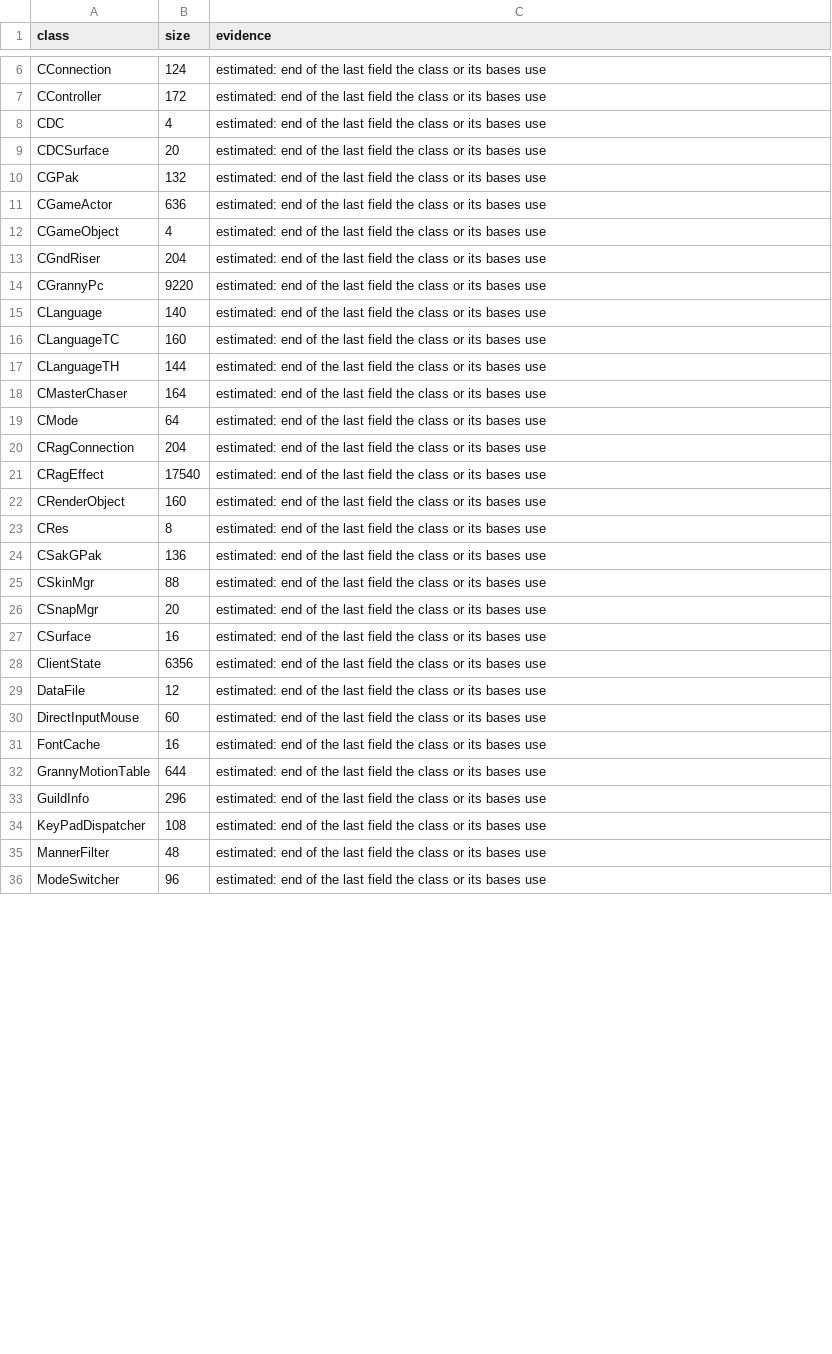
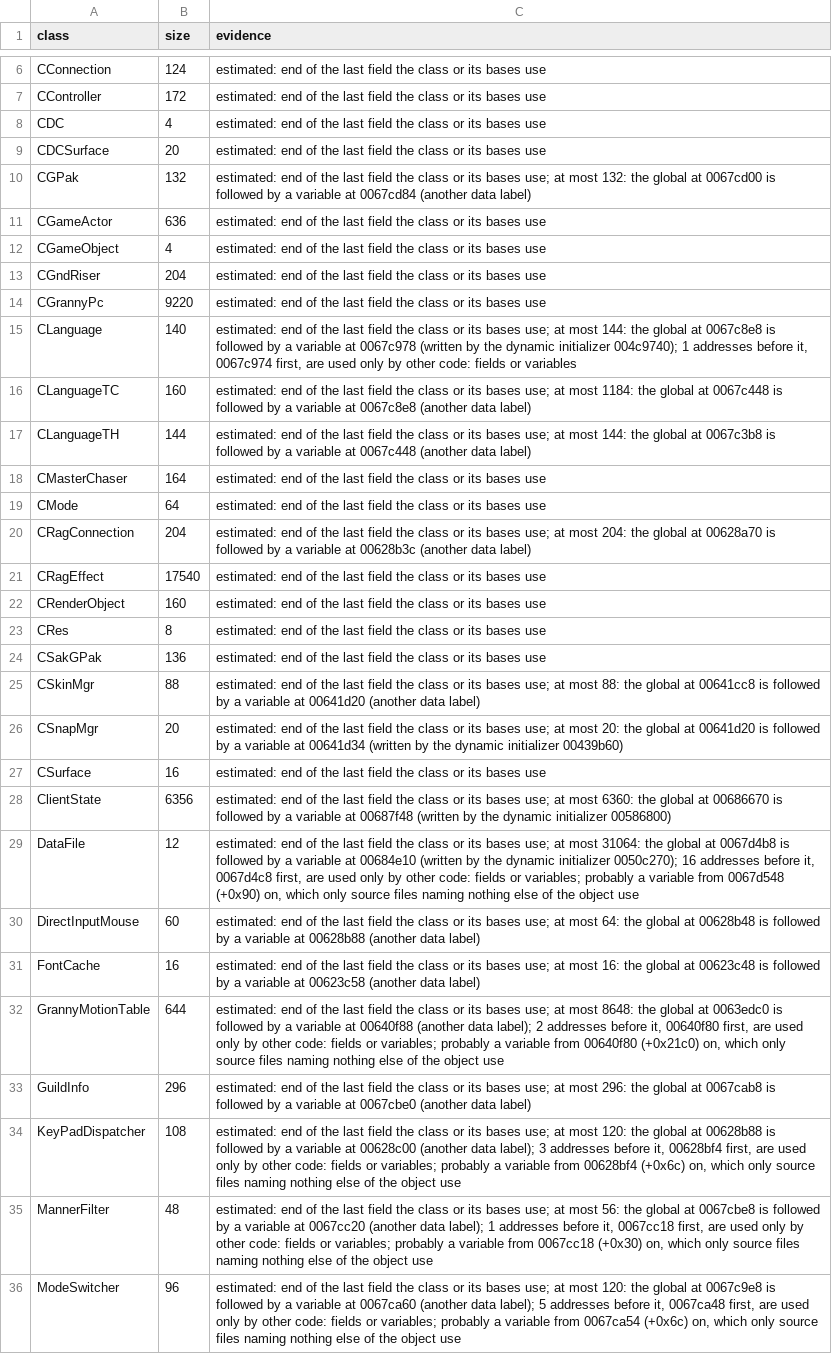
Before and after one commit to keyehzy/ragexe, a TSV file: analysis/labels/layouts.classes.tsv, drawn as a sheet; only a part is shown, gaps mark what is left out; the diff covers the shown part only; the diff names each change by its address in the sheet, - before the commit and + after, or states it on an @@ line.

```diff
--- a/analysis/labels/layouts.classes.tsv
+++ b/analysis/labels/layouts.classes.tsv
-C10 (evidence): …its bases use
+C10 (evidence): …its bases use; at most 132: the global at 0067cd00 is followed by a variable at 0067cd84 (another data label)
-C15 (evidence): …its bases use
+C15 (evidence): …its bases use; at most 144: the global at 0067c8e8 is followed by a variable at 0067c978 (written by the dynamic initializer 004c9740); 1 addresses before it, 0067c974 first, are used only by other code: fields or variables
-C16 (evidence): …its bases use
+C16 (evidence): …its bases use; at most 1184: the global at 0067c448 is followed by a variable at 0067c8e8 (another data label)
-C17 (evidence): …its bases use
+C17 (evidence): …its bases use; at most 144: the global at 0067c3b8 is followed by a variable at 0067c448 (another data label)
-C20 (evidence): …its bases use
+C20 (evidence): …its bases use; at most 204: the global at 00628a70 is followed by a variable at 00628b3c (another data label)
-C25 (evidence): …its bases use
+C25 (evidence): …its bases use; at most 88: the global at 00641cc8 is followed by a variable at 00641d20 (another data label)
-C26 (evidence): …its bases use
+C26 (evidence): …its bases use; at most 20: the global at 00641d20 is followed by a variable at 00641d34 (written by the dynamic initializer 00439b60)
-C28 (evidence): …its bases use
+C28 (evidence): …its bases use; at most 6360: the global at 00686670 is followed by a variable at 00687f48 (written by the dynamic initializer 00586800)
-C29 (evidence): …its bases use
+C29 (evidence): …its bases use; at most 31064: the global at 0067d4b8 is followed by a variable at 00684e10 (written by the dynamic initializer 0050c270); 16 addresses before it, 0067d4c8 first, are used only by other code: fields or variables; probably a variable from 0067d548 (+0x90) on, which only source files naming nothing else of the object use
-C30 (evidence): …its bases use
+C30 (evidence): …its bases use; at most 64: the global at 00628b48 is followed by a variable at 00628b88 (another data label)
-C31 (evidence): …its bases use
+C31 (evidence): …its bases use; at most 16: the global at 00623c48 is followed by a variable at 00623c58 (another data label)
-C32 (evidence): …its bases use
+C32 (evidence): …its bases use; at most 8648: the global at 0063edc0 is followed by a variable at 00640f88 (another data label); 2 addresses before it, 00640f80 first, are used only by other code: fields or variables; probably a variable from 00640f80 (+0x21c0) on, which only source files naming nothing else of the object use
-C33 (evidence): …its bases use
+C33 (evidence): …its bases use; at most 296: the global at 0067cab8 is followed by a variable at 0067cbe0 (another data label)
-C34 (evidence): …its bases use
+C34 (evidence): …its bases use; at most 120: the global at 00628b88 is followed by a variable at 00628c00 (another data label); 3 addresses before it, 00628bf4 first, are used only by other code: fields or variables; probably a variable from 00628bf4 (+0x6c) on, which only source files naming nothing else of the object use
-C35 (evidence): …its bases use
+C35 (evidence): …its bases use; at most 56: the global at 0067cbe8 is followed by a variable at 0067cc20 (another data label); 1 addresses before it, 0067cc18 first, are used only by other code: fields or variables; probably a variable from 0067cc18 (+0x30) on, which only source files naming nothing else of the object use
-C36 (evidence): …its bases use
+C36 (evidence): …its bases use; at most 120: the global at 0067c9e8 is followed by a variable at 0067ca60 (another data label); 5 addresses before it, 0067ca48 first, are used only by other code: fields or variables; probably a variable from 0067ca54 (+0x6c) on, which only source files naming nothing else of the object use
```
Also changed, not shown: 11 edited cells elsewhere in this file, analysis/labels/inferred.data.tsv, 4 other files.
